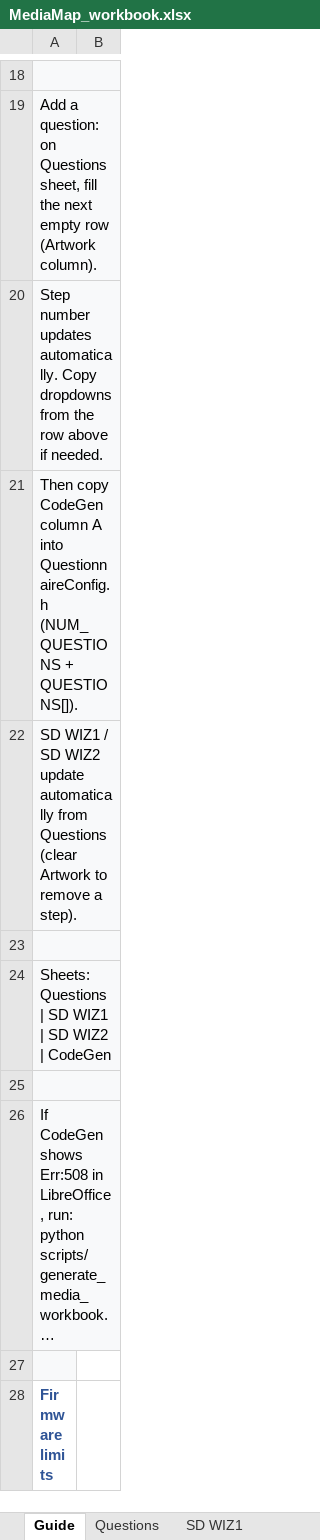
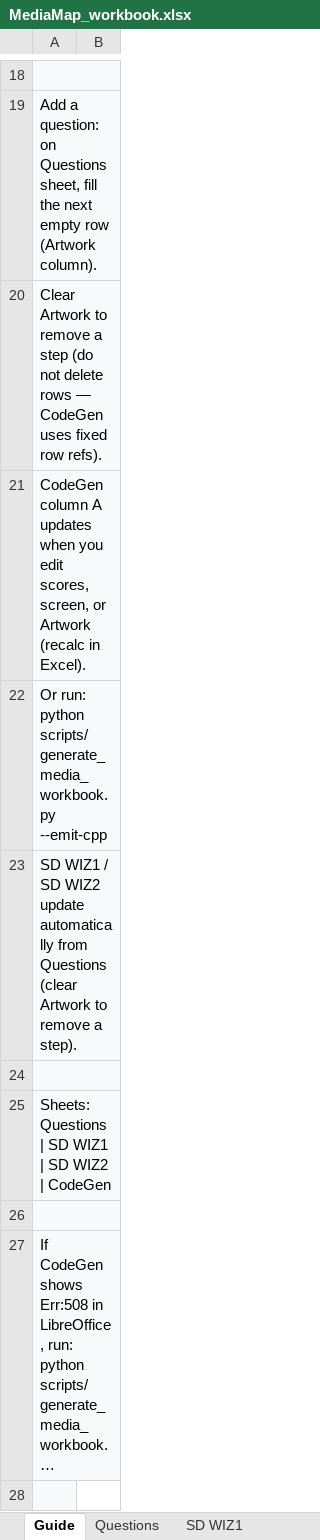
Before and after one commit to nguyen-v/EDI_Vision_Artiste, an Excel workbook: questions/MediaMap_workbook.xlsx, sheet Guide, drawn as a sheet; only a part is shown, gaps mark what is left out; the shorter side is filled out with more unchanged rows; long unchanged cells end in …; values as stored, in another font and other column widths than the file's, no borders; the diff names each change by its address in the sheet, - before the commit and + after, or states it on an @@ line.

```diff
--- a/questions/MediaMap_workbook.xlsx (sheet Guide)
+++ b/questions/MediaMap_workbook.xlsx (sheet Guide)
-A20: Step number updates automatically. Copy dropdowns from the row above if needed.
+A20: Clear Artwork to remove a step (do not delete rows — CodeGen uses fixed row refs).
-A21: Then copy CodeGen column A into QuestionnaireConfig.h (NUM_QUESTIONS + QUESTIONS[]).
+A21: CodeGen column A updates when you edit scores, screen, or Artwork (recalc in Excel).
+row 22: Or run: python scripts/generate_media_workbook.py --emit-cpp
```
Also changed, not shown: sheet CodeGen, hidden cells, 3 other files.
